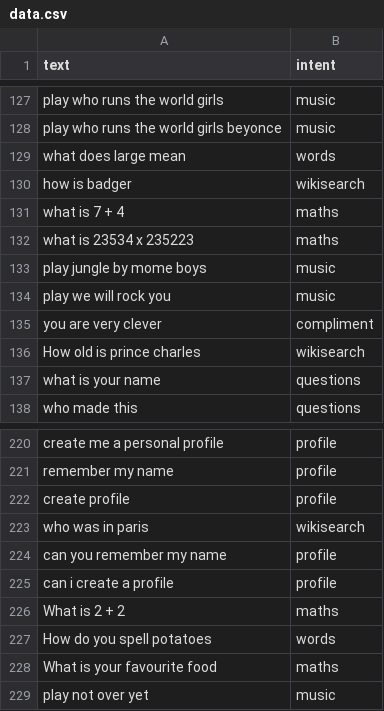
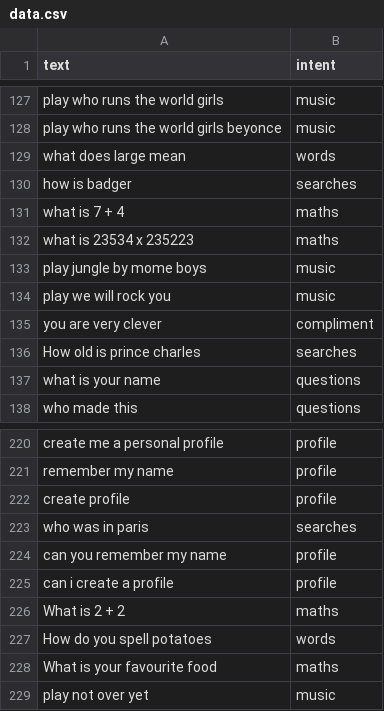
Before and after one commit to ItzSimplyJoe/Virtual-Assistant, a CSV file: Assistant/intentclassification/data.csv, drawn as a sheet; only a part is shown, gaps mark what is left out; the diff covers the shown part only.

Commit message:
Search and ShoppingList

```diff
--- a/Assistant/intentclassification/data.csv
+++ b/Assistant/intentclassification/data.csv
@@ -129,3 +129,3 @@ play who runs the world girls beyonce,music
 what does large mean,words
-how is badger,wikisearch
+how is badger,searches
 what is 7 + 4,maths
@@ -135,3 +135,3 @@ play we will rock you,music
 you are very clever,compliment
-How old is prince charles,wikisearch
+How old is prince charles,searches
 what is your name,questions
@@ -222,3 +222,3 @@ remember my name,profile
 create profile,profile
-who was in paris,wikisearch
+who was in paris,searches
 can you remember my name,profile
```
Also changed, not shown: 2 added rows, 2 removed rows and 28 edited cells elsewhere in this file, 5 other files.
